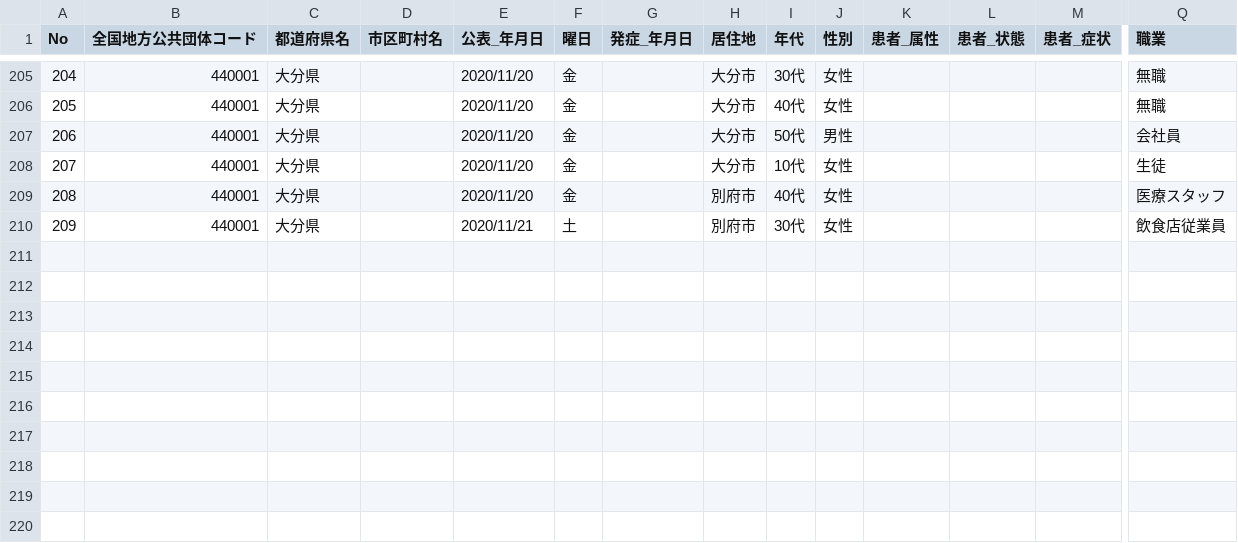
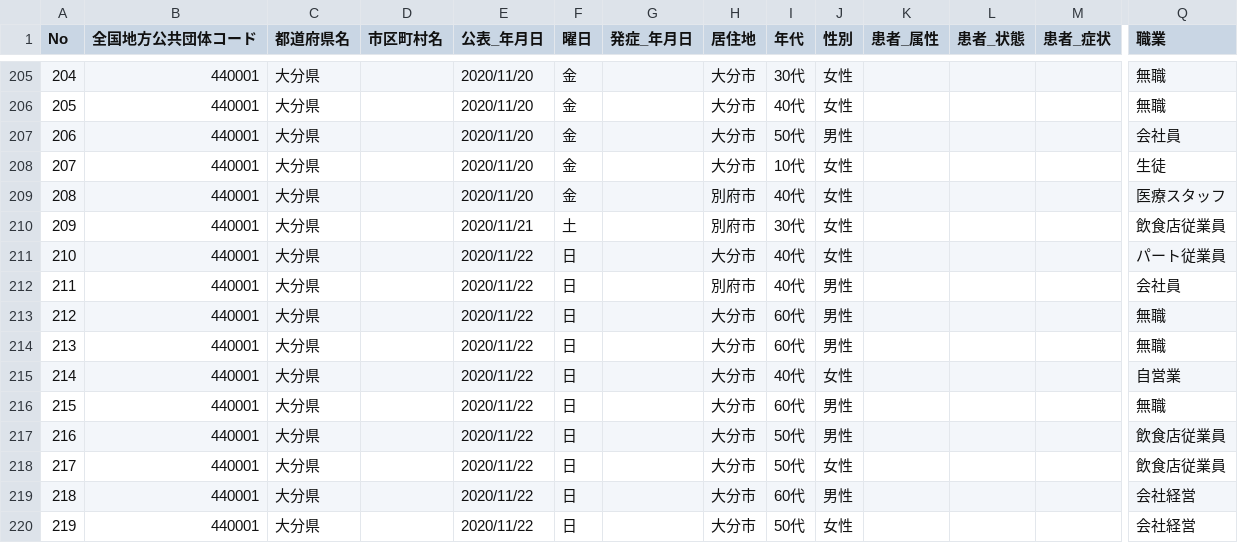
Before and after one commit to CalicoKater/covid-19, a CSV file: work/44_oita.csv, drawn as a sheet; only a part is shown, gaps mark what is left out; rows hold the shown columns only; the diff names each change by its address in the sheet, - before the commit and + after, or states it on an @@ line.

```diff
--- a/work/44_oita.csv
+++ b/work/44_oita.csv
+row 211: 210 | 440001 | 大分県 |  | 2020/11/22 | 日 |  | 大分市 | 40代 | 女性 |  |  |  | パート従業員
+row 212: 211 | 440001 | 大分県 |  | 2020/11/22 | 日 |  | 別府市 | 40代 | 男性 |  |  |  | 会社員
+row 213: 212 | 440001 | 大分県 |  | 2020/11/22 | 日 |  | 大分市 | 60代 | 男性 |  |  |  | 無職
+row 214: 213 | 440001 | 大分県 |  | 2020/11/22 | 日 |  | 大分市 | 60代 | 男性 |  |  |  | 無職
+row 215: 214 | 440001 | 大分県 |  | 2020/11/22 | 日 |  | 大分市 | 40代 | 女性 |  |  |  | 自営業
+row 216: 215 | 440001 | 大分県 |  | 2020/11/22 | 日 |  | 大分市 | 60代 | 男性 |  |  |  | 無職
+row 217: 216 | 440001 | 大分県 |  | 2020/11/22 | 日 |  | 大分市 | 50代 | 男性 |  |  |  | 飲食店従業員
+row 218: 217 | 440001 | 大分県 |  | 2020/11/22 | 日 |  | 大分市 | 50代 | 女性 |  |  |  | 飲食店従業員
+row 219: 218 | 440001 | 大分県 |  | 2020/11/22 | 日 |  | 大分市 | 60代 | 男性 |  |  |  | 会社経営
+row 220: 219 | 440001 | 大分県 |  | 2020/11/22 | 日 |  | 大分市 | 50代 | 女性 |  |  |  | 会社経営
```
Also changed, not shown: work/34_hiroshima_daily_positive_detail-onset.csv, work/34_hiroshima_daily_positive_detail.csv, 6 other files.
